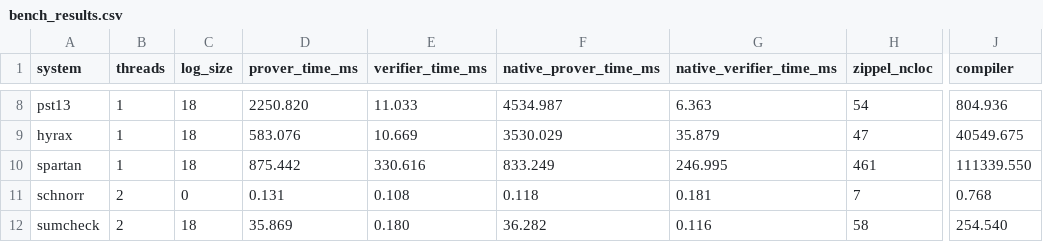
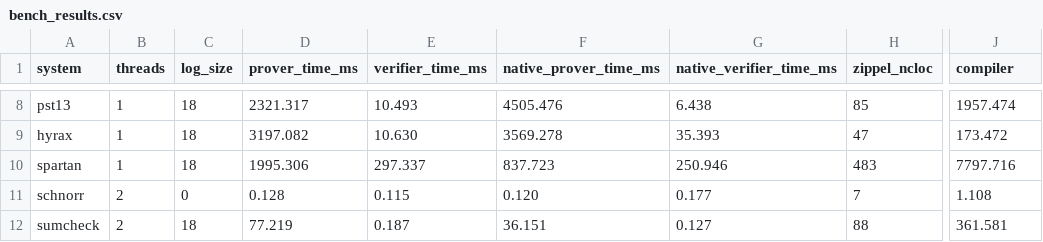
Before and after one commit to eniac/zippel, a CSV file: bench_results.csv, drawn as a sheet; only a part is shown, gaps mark what is left out; the diff covers the shown part only; the diff names each change by its address in the sheet, - before the commit and + after, or states it on an @@ line.

```diff
--- a/bench_results.csv
+++ b/bench_results.csv
-D8 (prover_time_ms): 2250.820
+D8 (prover_time_ms): 2321.317
-E8 (verifier_time_ms): 11.033
+E8 (verifier_time_ms): 10.493
-F8 (native_prover_time_ms): 4534.987
+F8 (native_prover_time_ms): 4505.476
-G8 (native_verifier_time_ms): 6.363
+G8 (native_verifier_time_ms): 6.438
-H8 (zippel_ncloc): 54
+H8 (zippel_ncloc): 85
-J8 (compiler): 804.936
+J8 (compiler): 1957.474
-D9 (prover_time_ms): 583.076
+D9 (prover_time_ms): 3197.082
-E9 (verifier_time_ms): 10.669
+E9 (verifier_time_ms): 10.630
-F9 (native_prover_time_ms): 3530.029
+F9 (native_prover_time_ms): 3569.278
-G9 (native_verifier_time_ms): 35.879
+G9 (native_verifier_time_ms): 35.393
-J9 (compiler): 40549.675
+J9 (compiler): 173.472
-D10 (prover_time_ms): 875.442
+D10 (prover_time_ms): 1995.306
-E10 (verifier_time_ms): 330.616
+E10 (verifier_time_ms): 297.337
-F10 (native_prover_time_ms): 833.249
+F10 (native_prover_time_ms): 837.723
-G10 (native_verifier_time_ms): 246.995
+G10 (native_verifier_time_ms): 250.946
-H10 (zippel_ncloc): 461
+H10 (zippel_ncloc): 483
-J10 (compiler): 111339.550
+J10 (compiler): 7797.716
-D11 (prover_time_ms): 0.131
+D11 (prover_time_ms): 0.128
-E11 (verifier_time_ms): 0.108
+E11 (verifier_time_ms): 0.115
-F11 (native_prover_time_ms): 0.118
+F11 (native_prover_time_ms): 0.120
-G11 (native_verifier_time_ms): 0.181
+G11 (native_verifier_time_ms): 0.177
-J11 (compiler): 0.768
+J11 (compiler): 1.108
-D12 (prover_time_ms): 35.869
+D12 (prover_time_ms): 77.219
-E12 (verifier_time_ms): 0.180
+E12 (verifier_time_ms): 0.187
-F12 (native_prover_time_ms): 36.282
+F12 (native_prover_time_ms): 36.151
-G12 (native_verifier_time_ms): 0.116
+G12 (native_verifier_time_ms): 0.127
-H12 (zippel_ncloc): 58
+H12 (zippel_ncloc): 88
-J12 (compiler): 254.540
+J12 (compiler): 361.581
```
Also changed, not shown: 166 edited cells elsewhere in this file, 6 other files.
